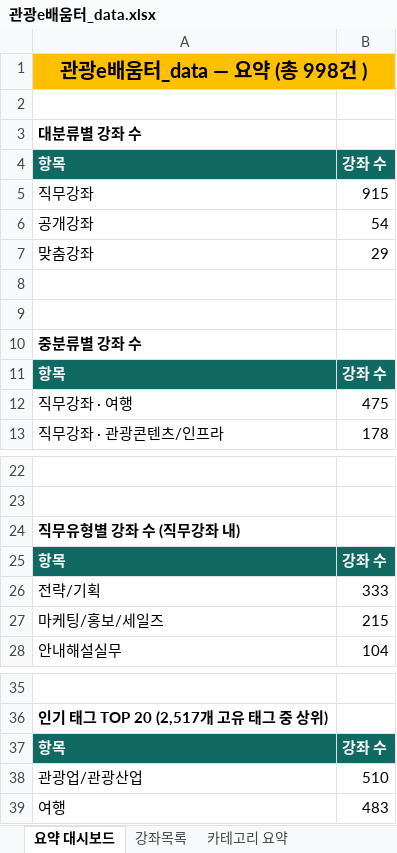
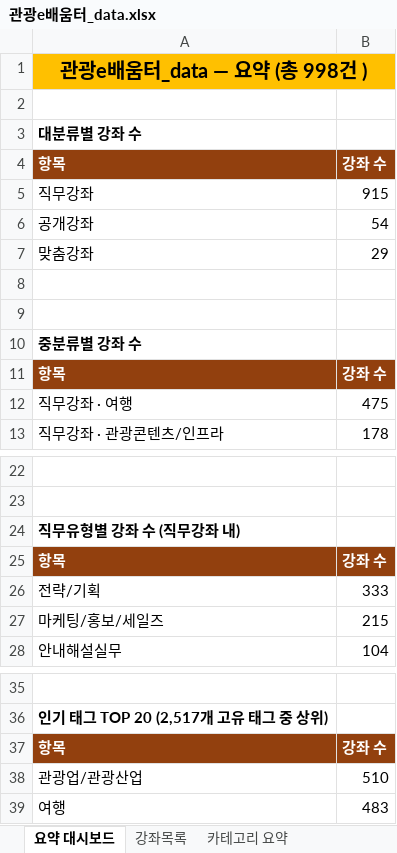
Before and after one commit to dd2-2/KTO_MIN, an Excel workbook: 관광e배움터_data.xlsx, sheet 요약 대시보드, drawn as a sheet; only a part is shown, gaps mark what is left out; values as stored, in another font and other column widths than the file's, no borders; conditional formats not drawn; the diff names each change by its address in the sheet, - before the commit and + after, or states it on an @@ line.

```diff
--- a/관광e배움터_data.xlsx (sheet 요약 대시보드)
+++ b/관광e배움터_data.xlsx (sheet 요약 대시보드)
-A4:B4 fill: #106A63
+A4:B4 fill: #92400E
-A11:B11 fill: #106A63
+A11:B11 fill: #92400E
-A25:B25 fill: #106A63
+A25:B25 fill: #92400E
-A37:B37 fill: #106A63
+A37:B37 fill: #92400E
```
Also changed, not shown: sheet 강좌목록, sheet 직무유형 교차표, sheet 카테고리 요약, sheet 고유 태그 목록.
